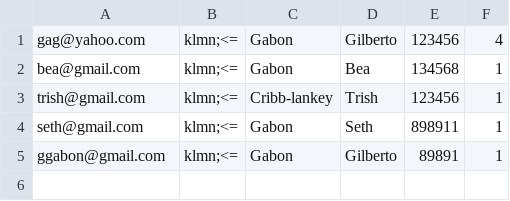
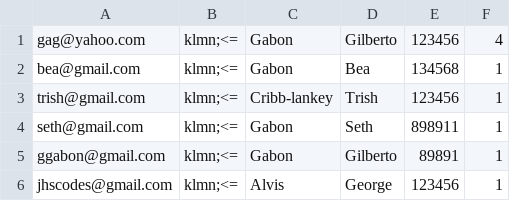
Before and after one commit to gagabon501/cs103-2, a CSV file: users.csv, drawn as a sheet.

```diff
--- a/users.csv
+++ b/users.csv
@@ -5 +5,2 @@ seth@gmail.com,klmn;<=,Gabon,Seth,898911,1
 ggabon@gmail.com,klmn;<=,Gabon,Gilberto,89891,1
+jhscodes@gmail.com,klmn;<=,Alvis,George,123456,1
```
Also changed, not shown: policy.csv, 1 other file.
